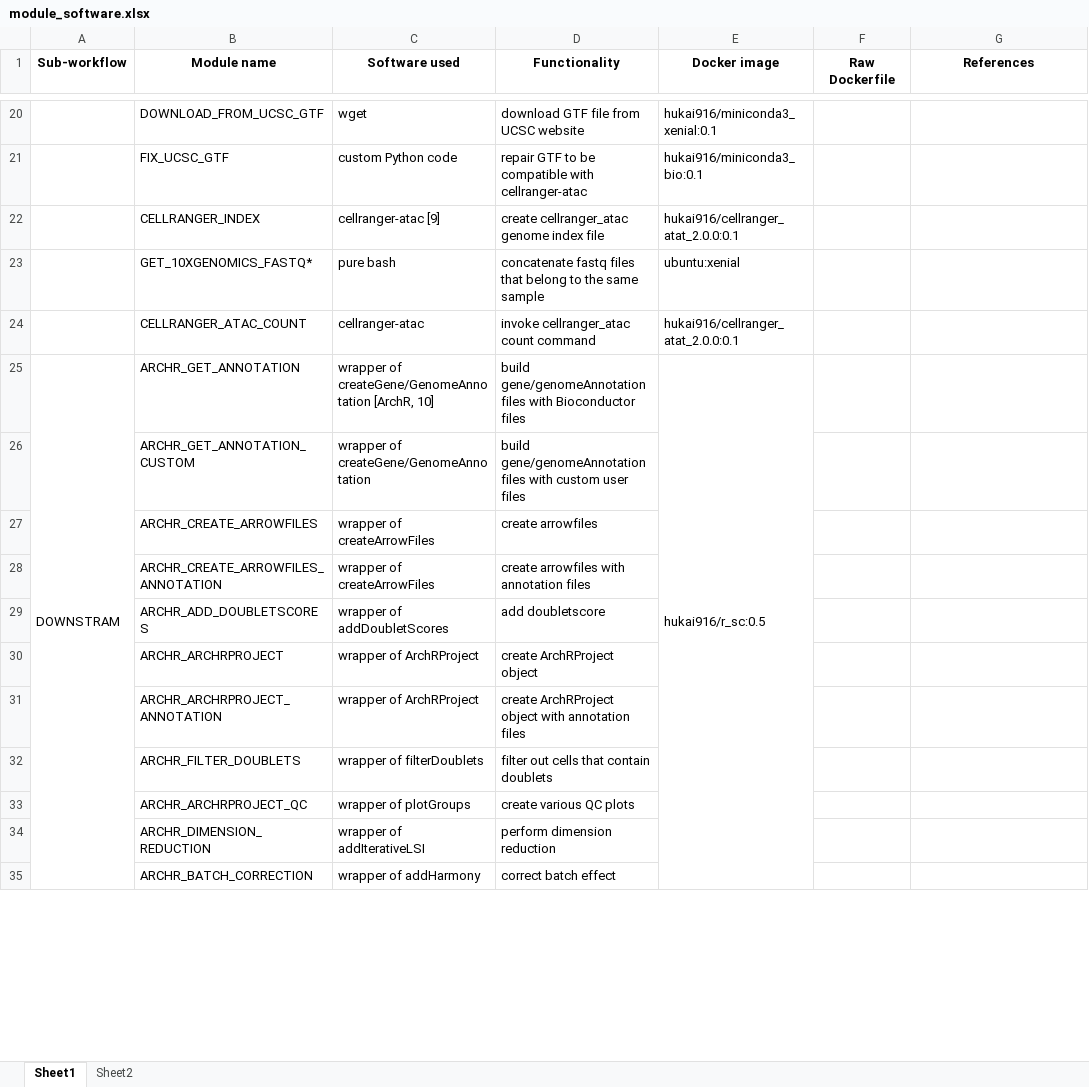
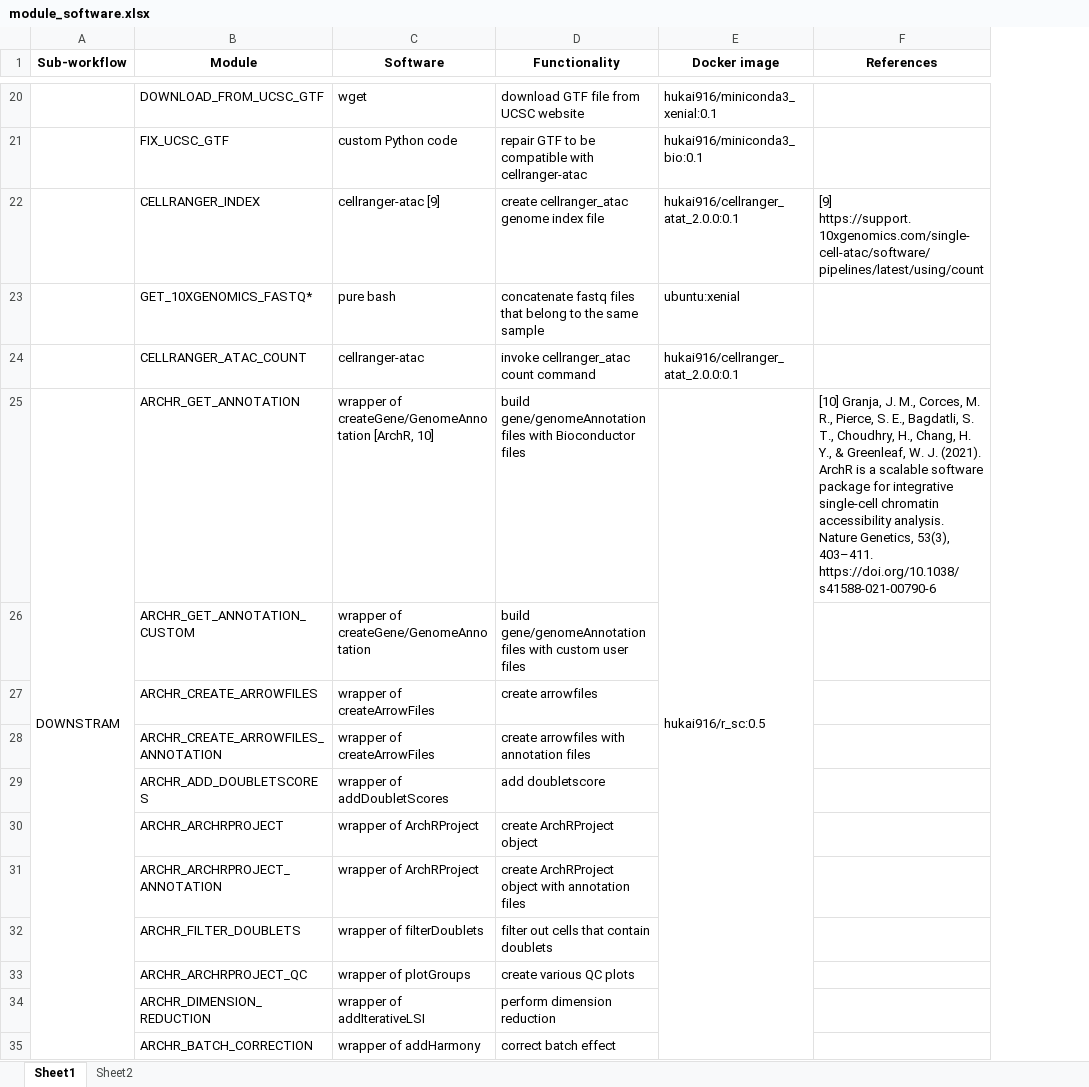
Before and after one commit to hukai916/scatacseqflow, an Excel workbook: docs/module_software.xlsx, sheet Sheet1, drawn as a sheet; only a part is shown, gaps mark what is left out; values as stored, in another font and other column widths than the file's, no borders; removed rows and columns are numbered as before the commit, all else as after; the diff covers the shown part only; the diff names each change by its address in the sheet, - before the commit and + after, or states it on an @@ line.

```diff
--- a/docs/module_software.xlsx (sheet Sheet1)
+++ b/docs/module_software.xlsx (sheet Sheet1)
-column F (Raw Dockerfile), empty
-B1: Module name
+B1: Module
-C1: Software used
+C1: Software
-F22 (References): (empty)
+F22 (References): [9] https://support.10xgenomics.com/single-cell-atac/software/pipelines/latest/using/count
-E25:E65 merged
+E25:E63 merged
-F25 (References): (empty)
+F25 (References): [10] Granja, J. M., Corces, M. R., Pierce, S. E., Bagdatli, S. T., Choudhry, H., Chang, H. Y., & Greenleaf, W. J. (2021). ArchR is a scalable software package for integrative single-cell chromatin accessibility analysis. Nature Genetics, 53(3), 403–411. https://doi.org/10.1038/s41588-021-00790-6
```
Also changed, not shown: 16 edited cells elsewhere in this sheet, 10 other files.
